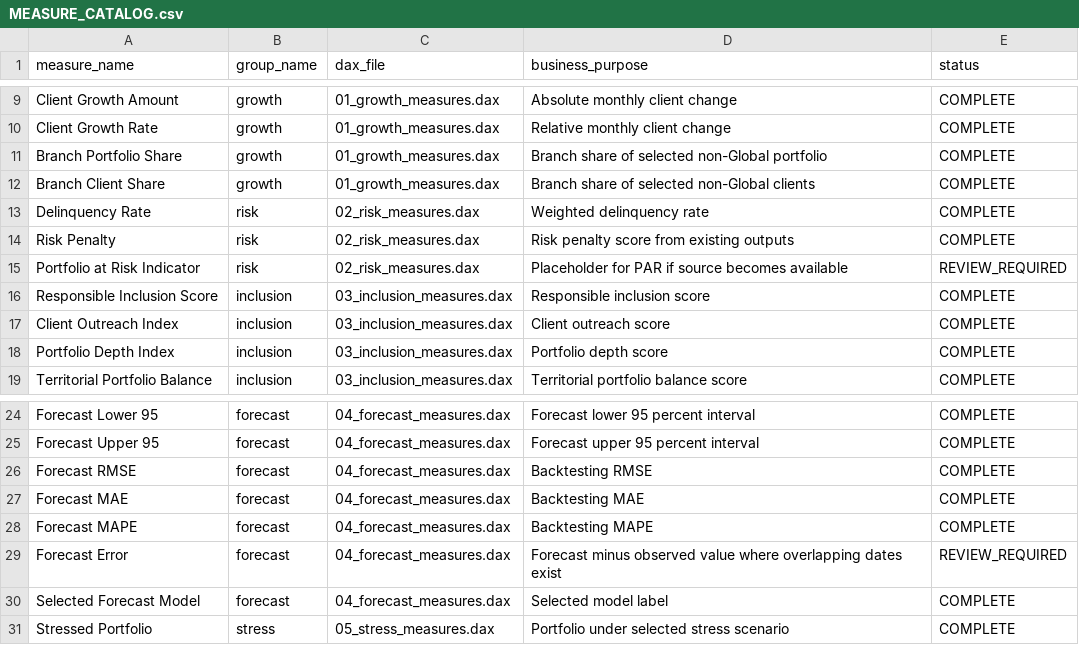
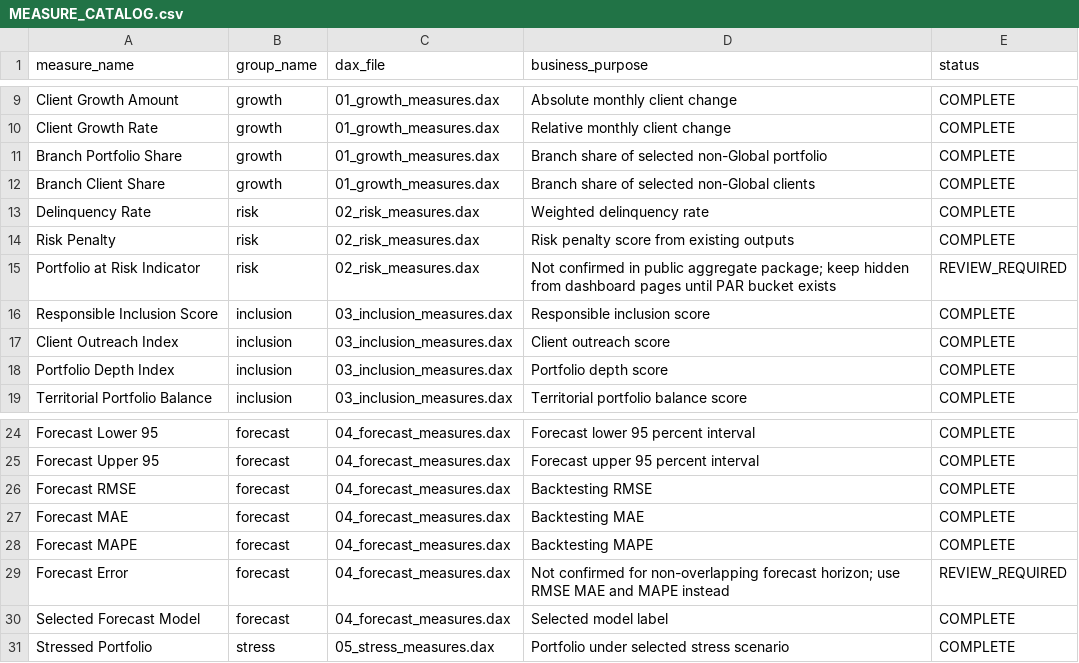
Before and after one commit to MonicaCT/InclusiveCreditRiskAnalytics-Bolivia, a CSV file: powerbi/model/MEASURE_CATALOG.csv, drawn as a sheet; only a part is shown, gaps mark what is left out.

Commit message:
Finalize Power BI dashboard assembly package

```diff
--- a/powerbi/model/MEASURE_CATALOG.csv
+++ b/powerbi/model/MEASURE_CATALOG.csv
@@ -14,3 +14,3 @@ Delinquency Rate,risk,02_risk_measures.dax,Weighted delinquency rate,COMPLETE
 Risk Penalty,risk,02_risk_measures.dax,Risk penalty score from existing outputs,COMPLETE
-Portfolio at Risk Indicator,risk,02_risk_measures.dax,Placeholder for PAR if source becomes available,REVIEW_REQUIRED
+Portfolio at Risk Indicator,risk,02_risk_measures.dax,Not confirmed in public aggregate package; keep hidden from dashboard pages until PAR bucket exists,REVIEW_REQUIRED
 Responsible Inclusion Score,inclusion,03_inclusion_measures.dax,Responsible inclusion score,COMPLETE
@@ -28,3 +28,3 @@ Forecast MAE,forecast,04_forecast_measures.dax,Backtesting MAE,COMPLETE
 Forecast MAPE,forecast,04_forecast_measures.dax,Backtesting MAPE,COMPLETE
-Forecast Error,forecast,04_forecast_measures.dax,Forecast minus observed value where overlapping dates exist,REVIEW_REQUIRED
+Forecast Error,forecast,04_forecast_measures.dax,Not confirmed for non-overlapping forecast horizon; use RMSE MAE and MAPE instead,REVIEW_REQUIRED
 Selected Forecast Model,forecast,04_forecast_measures.dax,Selected model label,COMPLETE
```
Also changed, not shown: 6 other files.
